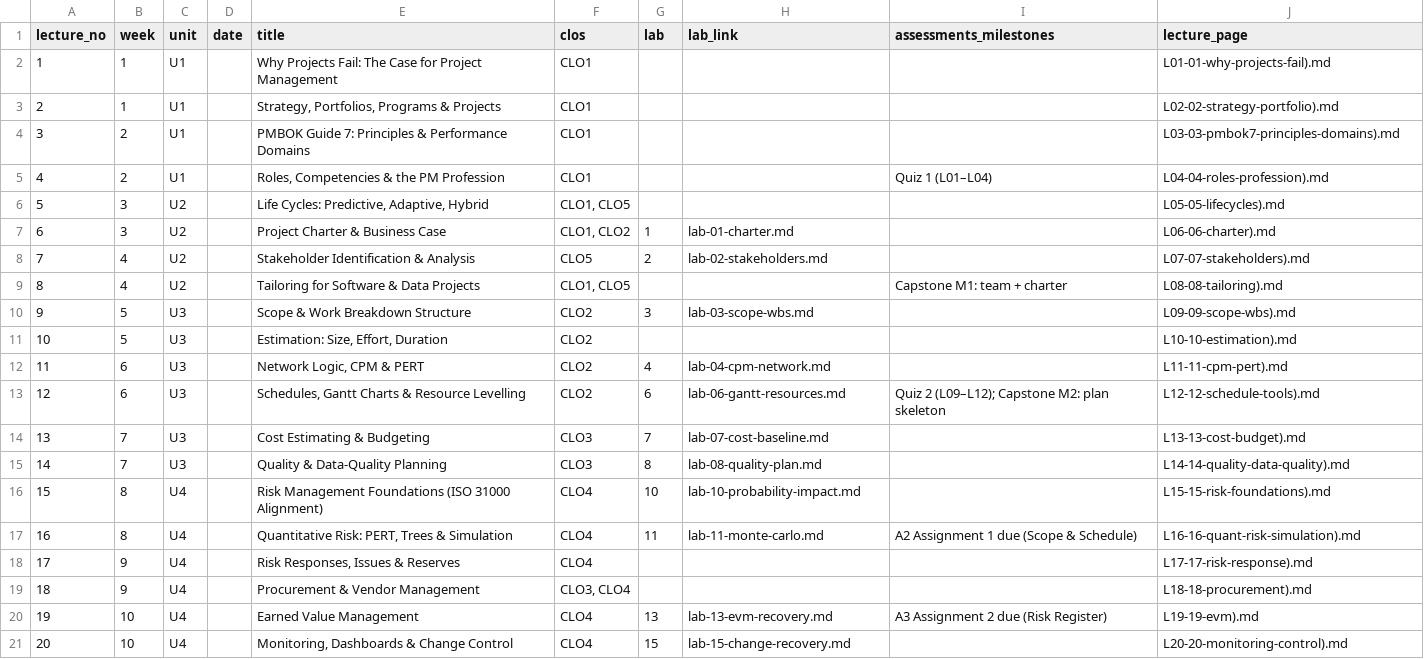
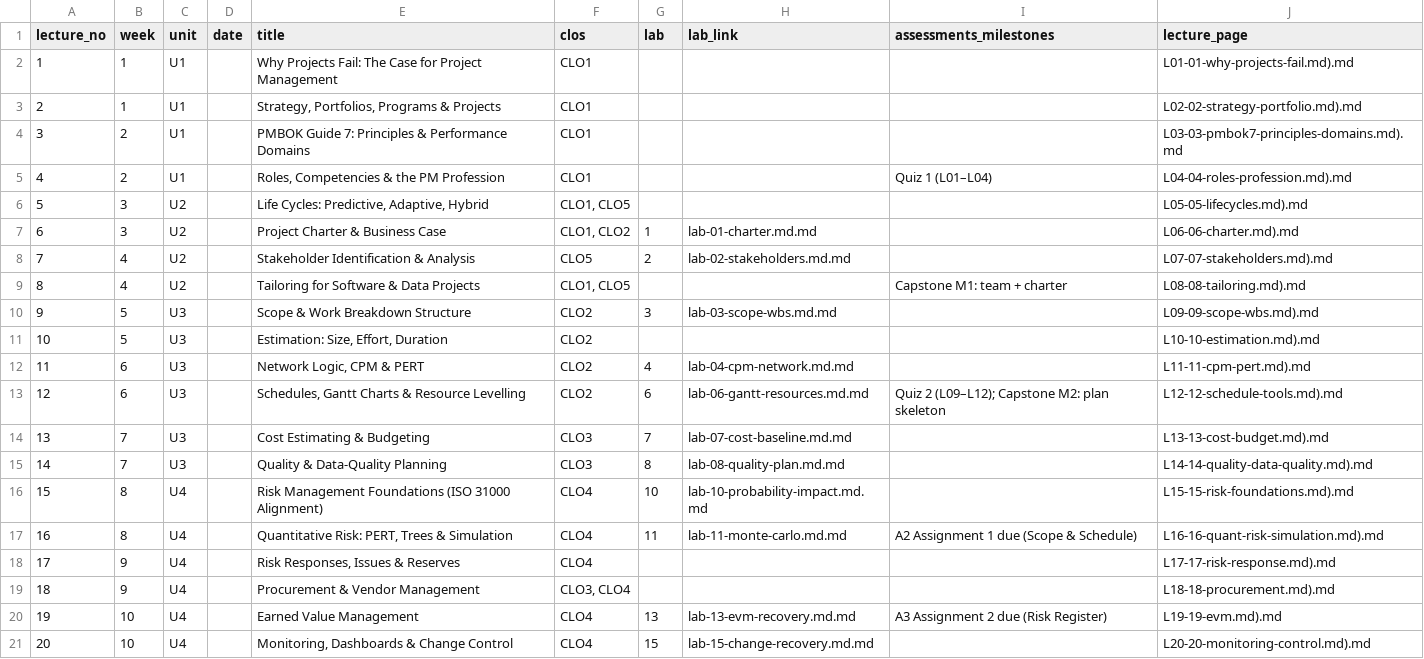
Before and after one commit to nadeem-majeedch/Project-Management, a CSV file: docs/calendar/schedule.csv, drawn as a sheet; only a part is shown; the diff covers the shown part only.

```diff
--- a/docs/calendar/schedule.csv
+++ b/docs/calendar/schedule.csv
@@ -1,21 +1,21 @@
 lecture_no,week,unit,date,title,clos,lab,lab_link,assessments_milestones,lecture_page
-1,1,U1,,Why Projects Fail: The Case for Project Management,CLO1,,,,L01-01-why-projects-fail).md
-2,1,U1,,"Strategy, Portfolios, Programs & Projects",CLO1,,,,L02-02-strategy-portfolio).md
-3,2,U1,,PMBOK Guide 7: Principles & Performance Domains,CLO1,,,,L03-03-pmbok7-principles-domains).md
-4,2,U1,,"Roles, Competencies & the PM Profession",CLO1,,,Quiz 1 (L01–L04),L04-04-roles-profession).md
-5,3,U2,,"Life Cycles: Predictive, Adaptive, Hybrid","CLO1, CLO5",,,,L05-05-lifecycles).md
-6,3,U2,,Project Charter & Business Case,"CLO1, CLO2",1,lab-01-charter.md,,L06-06-charter).md
-7,4,U2,,Stakeholder Identification & Analysis,CLO5,2,lab-02-stakeholders.md,,L07-07-stakeholders).md
-8,4,U2,,Tailoring for Software & Data Projects,"CLO1, CLO5",,,Capstone M1: team + charter,L08-08-tailoring).md
-9,5,U3,,Scope & Work Breakdown Structure,CLO2,3,lab-03-scope-wbs.md,,L09-09-scope-wbs).md
-10,5,U3,,"Estimation: Size, Effort, Duration",CLO2,,,,L10-10-estimation).md
-11,6,U3,,"Network Logic, CPM & PERT",CLO2,4,lab-04-cpm-network.md,,L11-11-cpm-pert).md
-12,6,U3,,"Schedules, Gantt Charts & Resource Levelling",CLO2,6,lab-06-gantt-resources.md,Quiz 2 (L09–L12); Capstone M2: plan skeleton,L12-12-schedule-tools).md
-13,7,U3,,Cost Estimating & Budgeting,CLO3,7,lab-07-cost-baseline.md,,L13-13-cost-budget).md
-14,7,U3,,Quality & Data-Quality Planning,CLO3,8,lab-08-quality-plan.md,,L14-14-quality-data-quality).md
-15,8,U4,,Risk Management Foundations (ISO 31000 Alignment),CLO4,10,lab-10-probability-impact.md,,L15-15-risk-foundations).md
-16,8,U4,,"Quantitative Risk: PERT, Trees & Simulation",CLO4,11,lab-11-monte-carlo.md,A2 Assignment 1 due (Scope & Schedule),L16-16-quant-risk-simulation).md
-17,9,U4,,"Risk Responses, Issues & Reserves",CLO4,,,,L17-17-risk-response).md
-18,9,U4,,Procurement & Vendor Management,"CLO3, CLO4",,,,L18-18-procurement).md
-19,10,U4,,Earned Value Management,CLO4,13,lab-13-evm-recovery.md,A3 Assignment 2 due (Risk Register),L19-19-evm).md
-20,10,U4,,"Monitoring, Dashboards & Change Control",CLO4,15,lab-15-change-recovery.md,,L20-20-monitoring-control).md
+1,1,U1,,Why Projects Fail: The Case for Project Management,CLO1,,,,L01-01-why-projects-fail.md).md
+2,1,U1,,"Strategy, Portfolios, Programs & Projects",CLO1,,,,L02-02-strategy-portfolio.md).md
+3,2,U1,,PMBOK Guide 7: Principles & Performance Domains,CLO1,,,,L03-03-pmbok7-principles-domains.md).md
+4,2,U1,,"Roles, Competencies & the PM Profession",CLO1,,,Quiz 1 (L01–L04),L04-04-roles-profession.md).md
+5,3,U2,,"Life Cycles: Predictive, Adaptive, Hybrid","CLO1, CLO5",,,,L05-05-lifecycles.md).md
+6,3,U2,,Project Charter & Business Case,"CLO1, CLO2",1,lab-01-charter.md.md,,L06-06-charter.md).md
+7,4,U2,,Stakeholder Identification & Analysis,CLO5,2,lab-02-stakeholders.md.md,,L07-07-stakeholders.md).md
+8,4,U2,,Tailoring for Software & Data Projects,"CLO1, CLO5",,,Capstone M1: team + charter,L08-08-tailoring.md).md
+9,5,U3,,Scope & Work Breakdown Structure,CLO2,3,lab-03-scope-wbs.md.md,,L09-09-scope-wbs.md).md
+10,5,U3,,"Estimation: Size, Effort, Duration",CLO2,,,,L10-10-estimation.md).md
+11,6,U3,,"Network Logic, CPM & PERT",CLO2,4,lab-04-cpm-network.md.md,,L11-11-cpm-pert.md).md
+12,6,U3,,"Schedules, Gantt Charts & Resource Levelling",CLO2,6,lab-06-gantt-resources.md.md,Quiz 2 (L09–L12); Capstone M2: plan skeleton,L12-12-schedule-tools.md).md
+13,7,U3,,Cost Estimating & Budgeting,CLO3,7,lab-07-cost-baseline.md.md,,L13-13-cost-budget.md).md
+14,7,U3,,Quality & Data-Quality Planning,CLO3,8,lab-08-quality-plan.md.md,,L14-14-quality-data-quality.md).md
+15,8,U4,,Risk Management Foundations (ISO 31000 Alignment),CLO4,10,lab-10-probability-impact.md.md,,L15-15-risk-foundations.md).md
+16,8,U4,,"Quantitative Risk: PERT, Trees & Simulation",CLO4,11,lab-11-monte-carlo.md.md,A2 Assignment 1 due (Scope & Schedule),L16-16-quant-risk-simulation.md).md
+17,9,U4,,"Risk Responses, Issues & Reserves",CLO4,,,,L17-17-risk-response.md).md
+18,9,U4,,Procurement & Vendor Management,"CLO3, CLO4",,,,L18-18-procurement.md).md
+19,10,U4,,Earned Value Management,CLO4,13,lab-13-evm-recovery.md.md,A3 Assignment 2 due (Risk Register),L19-19-evm.md).md
+20,10,U4,,"Monitoring, Dashboards & Change Control",CLO4,15,lab-15-change-recovery.md.md,,L20-20-monitoring-control.md).md
```
Also changed, not shown: 14 edited cells elsewhere in this file, 8 other files.
